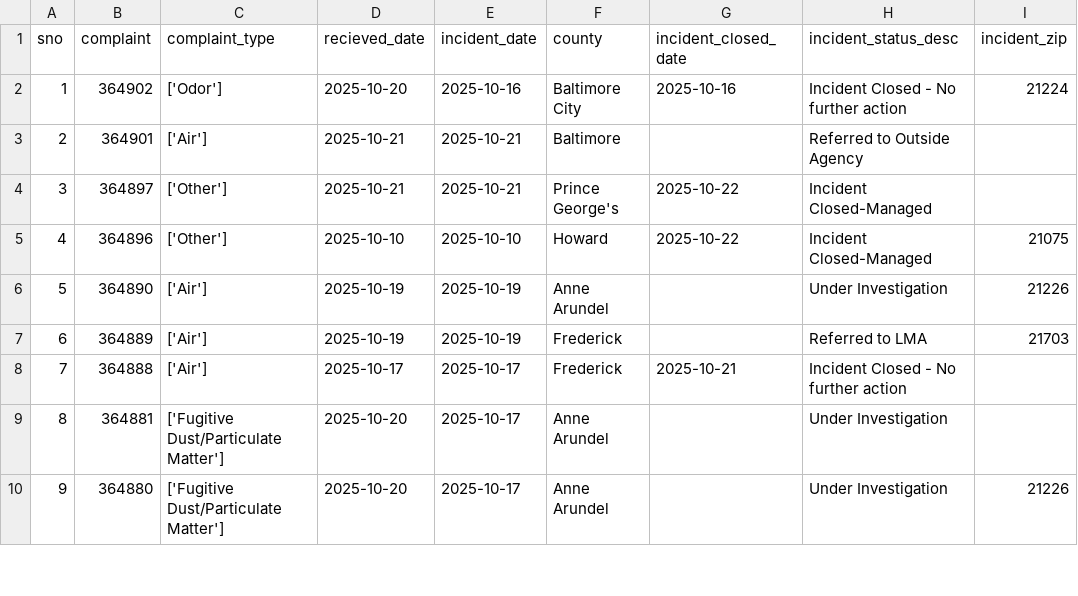
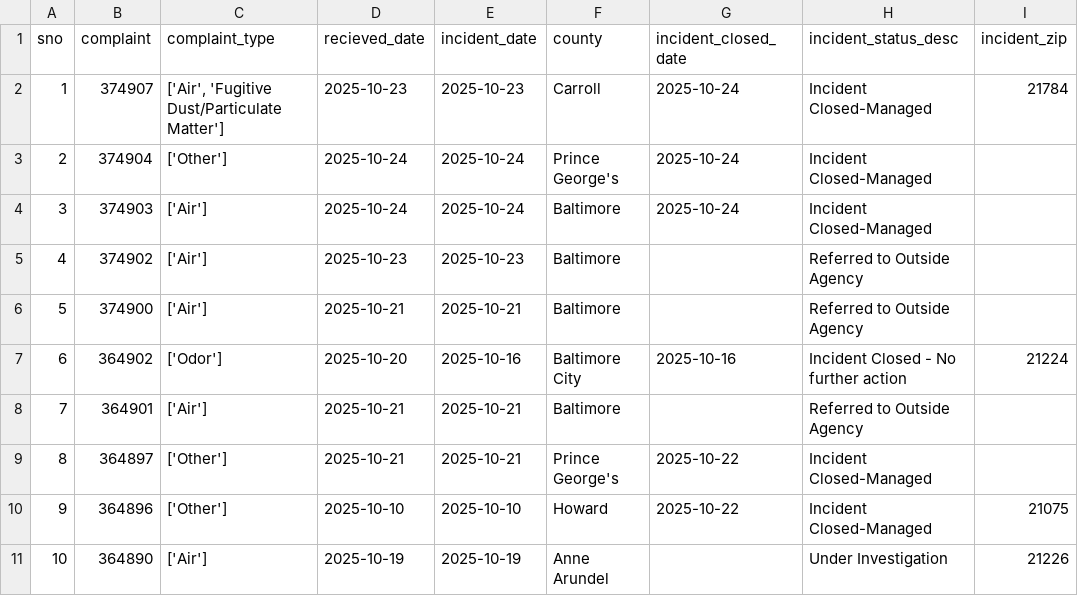
Before and after one commit to anastasiajourno/live_pipeline, a CSV file: exported_data/all_complaints.csv, drawn as a sheet; only a part is shown; the shorter side is filled out with more unchanged rows; addresses are those after the commit; the diff names each change by its address in the sheet, - before the commit and + after, or states it on an @@ line.

```diff
--- a/exported_data/all_complaints.csv
+++ b/exported_data/all_complaints.csv
+row 2: 1 | 374907 | ['Air', 'Fugitive Dust/Particulate Matter'] | 2025-10-23 | 2025-10-23 | Carroll | 2025-10-24 | Incident Closed-Managed | 21784
+row 3: 2 | 374904 | ['Other'] | 2025-10-24 | 2025-10-24 | Prince George's | 2025-10-24 | Incident Closed-Managed
+row 4: 3 | 374903 | ['Air'] | 2025-10-24 | 2025-10-24 | Baltimore | 2025-10-24 | Incident Closed-Managed
+row 5: 4 | 374902 | ['Air'] | 2025-10-23 | 2025-10-23 | Baltimore |  | Referred to Outside Agency
+row 6: 5 | 374900 | ['Air'] | 2025-10-21 | 2025-10-21 | Baltimore |  | Referred to Outside Agency
@@ column A (sno) renumbered from row 7 down @@
```
Also changed, not shown: exported_data/complaint_type_frequency.csv, exported_data/county_frequency.csv, 1 other file.
